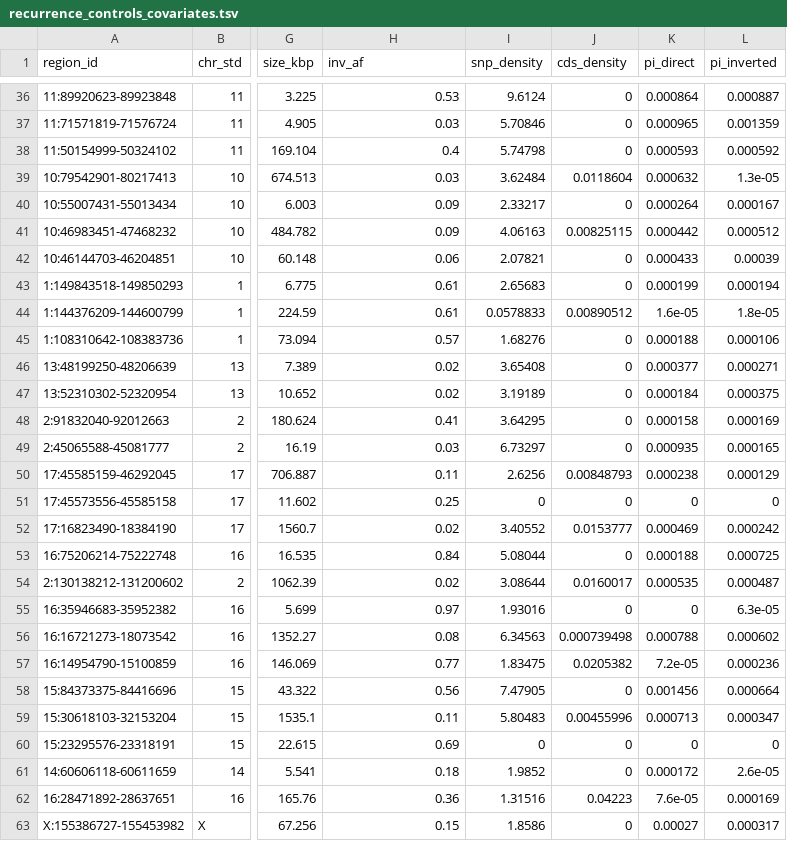
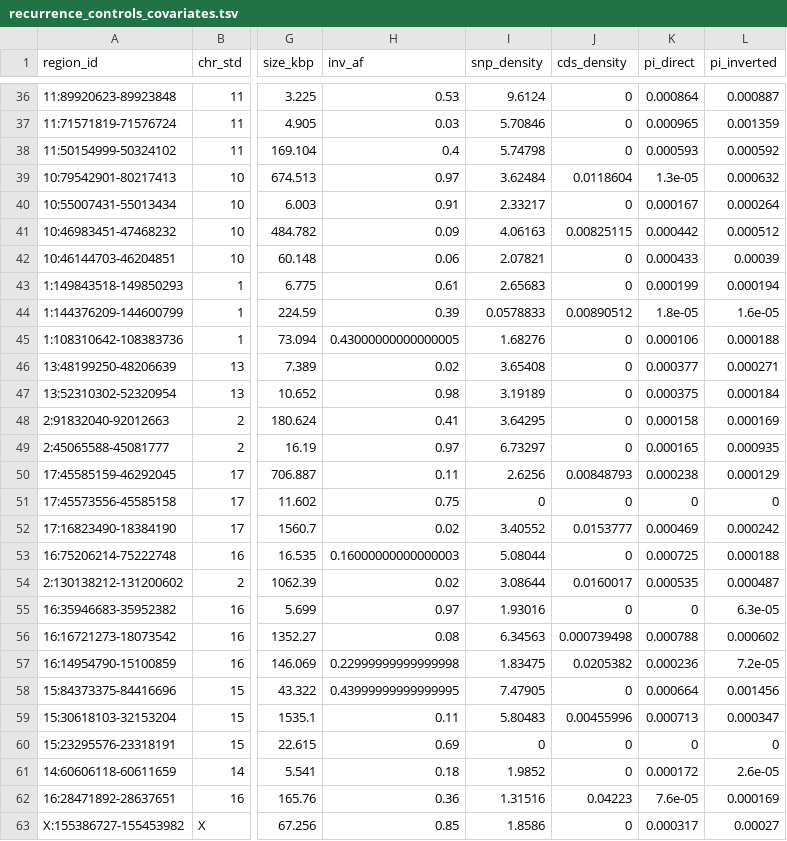
Before and after one commit to SauersML/ferromic, a TSV file: data/recurrence_controls_covariates.tsv, drawn as a sheet; only a part is shown, gaps mark what is left out; the diff covers the shown part only; the diff names each change by its address in the sheet, - before the commit and + after, or states it on an @@ line.

```diff
--- a/data/recurrence_controls_covariates.tsv
+++ b/data/recurrence_controls_covariates.tsv
-H39 (inv_af): 0.03
+H39 (inv_af): 0.97
-K39 (pi_direct): 0.000632
+K39 (pi_direct): 1.3e-05
-L39 (pi_inverted): 1.3e-05
+L39 (pi_inverted): 0.000632
-H40 (inv_af): 0.09
+H40 (inv_af): 0.91
-K40 (pi_direct): 0.000264
+K40 (pi_direct): 0.000167
-L40 (pi_inverted): 0.000167
+L40 (pi_inverted): 0.000264
-H44 (inv_af): 0.61
+H44 (inv_af): 0.39
-K44 (pi_direct): 1.6e-05
+K44 (pi_direct): 1.8e-05
-L44 (pi_inverted): 1.8e-05
+L44 (pi_inverted): 1.6e-05
-H45 (inv_af): 0.57
+H45 (inv_af): 0.43000000000000005
-K45 (pi_direct): 0.000188
+K45 (pi_direct): 0.000106
-L45 (pi_inverted): 0.000106
+L45 (pi_inverted): 0.000188
-H47 (inv_af): 0.02
+H47 (inv_af): 0.98
-K47 (pi_direct): 0.000184
+K47 (pi_direct): 0.000375
-L47 (pi_inverted): 0.000375
+L47 (pi_inverted): 0.000184
-H49 (inv_af): 0.03
+H49 (inv_af): 0.97
-K49 (pi_direct): 0.000935
+K49 (pi_direct): 0.000165
-L49 (pi_inverted): 0.000165
+L49 (pi_inverted): 0.000935
-H51 (inv_af): 0.25
+H51 (inv_af): 0.75
-H53 (inv_af): 0.84
+H53 (inv_af): 0.16000000000000003
-K53 (pi_direct): 0.000188
+K53 (pi_direct): 0.000725
-L53 (pi_inverted): 0.000725
+L53 (pi_inverted): 0.000188
-H57 (inv_af): 0.77
+H57 (inv_af): 0.22999999999999998
-K57 (pi_direct): 7.2e-05
+K57 (pi_direct): 0.000236
-L57 (pi_inverted): 0.000236
+L57 (pi_inverted): 7.2e-05
-H58 (inv_af): 0.56
+H58 (inv_af): 0.43999999999999995
-K58 (pi_direct): 0.001456
+K58 (pi_direct): 0.000664
-L58 (pi_inverted): 0.000664
+L58 (pi_inverted): 0.001456
-H63 (inv_af): 0.15
+H63 (inv_af): 0.85
-K63 (pi_direct): 0.00027
+K63 (pi_direct): 0.000317
-L63 (pi_inverted): 0.000317
+L63 (pi_inverted): 0.00027
```
Also changed, not shown: 44 edited cells elsewhere in this file, data/divergence_da_dxy_by_type.tsv, data/four_fold_pi_by_inversion.tsv, 7 other files.
